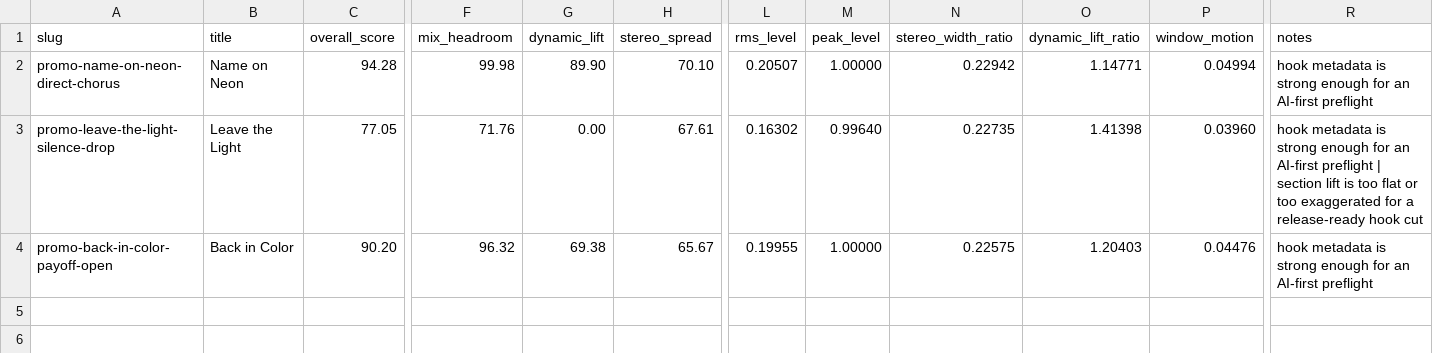
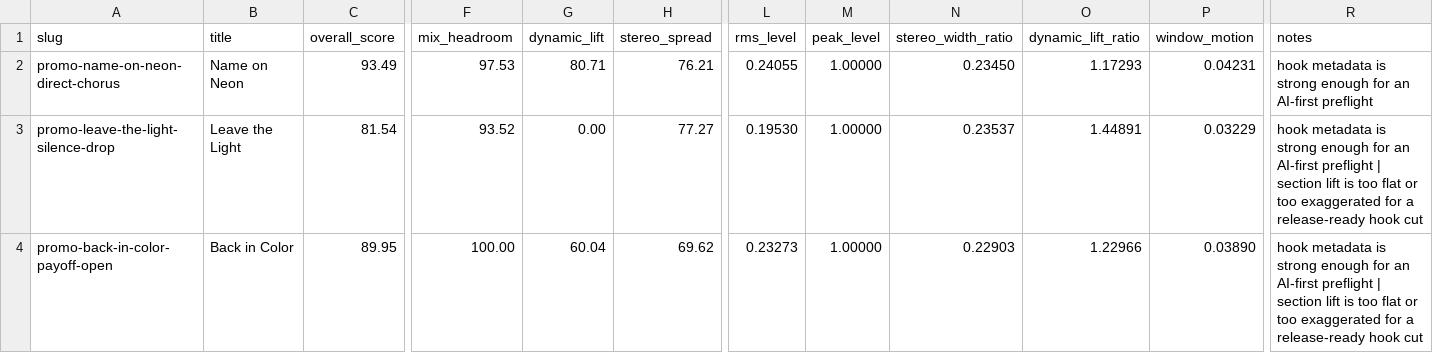
Before and after one commit to ppark-ai/billboard-ai, a CSV file: audio/shortform_hook_tests/quality_report.csv, drawn as a sheet; only a part is shown, gaps mark what is left out; the diff names each change by its address in the sheet, - before the commit and + after, or states it on an @@ line.

Commit message:
fix: raise winner vocal level

```diff
--- a/audio/shortform_hook_tests/quality_report.csv
+++ b/audio/shortform_hook_tests/quality_report.csv
-C2 (overall_score): 94.28
+C2 (overall_score): 93.49
-F2 (mix_headroom): 99.98
+F2 (mix_headroom): 97.53
-G2 (dynamic_lift): 89.90
+G2 (dynamic_lift): 80.71
-H2 (stereo_spread): 70.10
+H2 (stereo_spread): 76.21
-L2 (rms_level): 0.20507
+L2 (rms_level): 0.24055
-N2 (stereo_width_ratio): 0.22942
+N2 (stereo_width_ratio): 0.23450
-O2 (dynamic_lift_ratio): 1.14771
+O2 (dynamic_lift_ratio): 1.17293
-P2 (window_motion): 0.04994
+P2 (window_motion): 0.04231
-C3 (overall_score): 77.05
+C3 (overall_score): 81.54
-F3 (mix_headroom): 71.76
+F3 (mix_headroom): 93.52
-H3 (stereo_spread): 67.61
+H3 (stereo_spread): 77.27
-L3 (rms_level): 0.16302
+L3 (rms_level): 0.19530
-M3 (peak_level): 0.99640
+M3 (peak_level): 1.00000
-N3 (stereo_width_ratio): 0.22735
+N3 (stereo_width_ratio): 0.23537
-O3 (dynamic_lift_ratio): 1.41398
+O3 (dynamic_lift_ratio): 1.44891
-P3 (window_motion): 0.03960
+P3 (window_motion): 0.03229
-C4 (overall_score): 90.20
+C4 (overall_score): 89.95
-F4 (mix_headroom): 96.32
+F4 (mix_headroom): 100.00
-G4 (dynamic_lift): 69.38
+G4 (dynamic_lift): 60.04
-H4 (stereo_spread): 65.67
+H4 (stereo_spread): 69.62
-L4 (rms_level): 0.19955
+L4 (rms_level): 0.23273
-N4 (stereo_width_ratio): 0.22575
+N4 (stereo_width_ratio): 0.22903
-O4 (dynamic_lift_ratio): 1.20403
+O4 (dynamic_lift_ratio): 1.22966
-P4 (window_motion): 0.04476
+P4 (window_motion): 0.03890
-R4 (notes): …AI-first preflight
+R4 (notes): …AI-first preflight | section lift is too flat or too exaggerated for a release-ready hook cut
```
Also changed, not shown: 11 other files.
